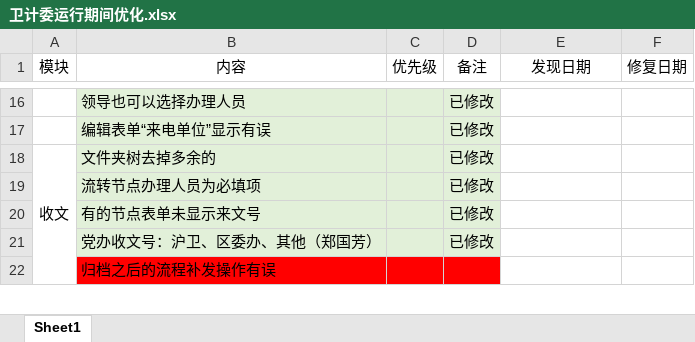
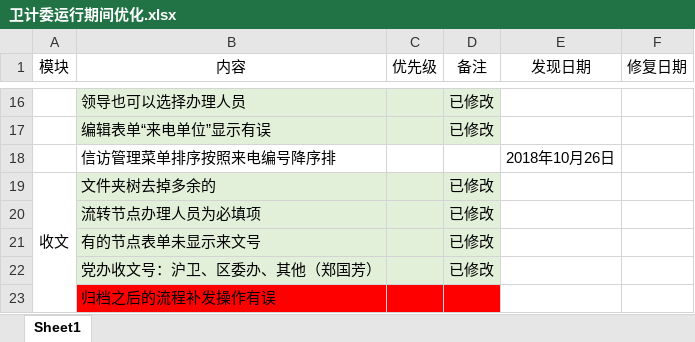
Before and after one commit to michaelhu3291/mygit, an Excel workbook: 黄浦卫计委OA/卫计委运行期间优化.xlsx, sheet Sheet1, drawn as a sheet; only a part is shown, gaps mark what is left out; values as stored, in another font and other column widths than the file's, no borders; conditional formats not drawn; the diff names each change by its address in the sheet, - before the commit and + after, or states it on an @@ line.

Commit message:
信访管理菜单排序按照来电编号降序排

```diff
--- a/黄浦卫计委OA/卫计委运行期间优化.xlsx (sheet Sheet1)
+++ b/黄浦卫计委OA/卫计委运行期间优化.xlsx (sheet Sheet1)
+row 18:  | 信访管理菜单排序按照来电编号降序排 |  |  | 2018年10月26日
```
